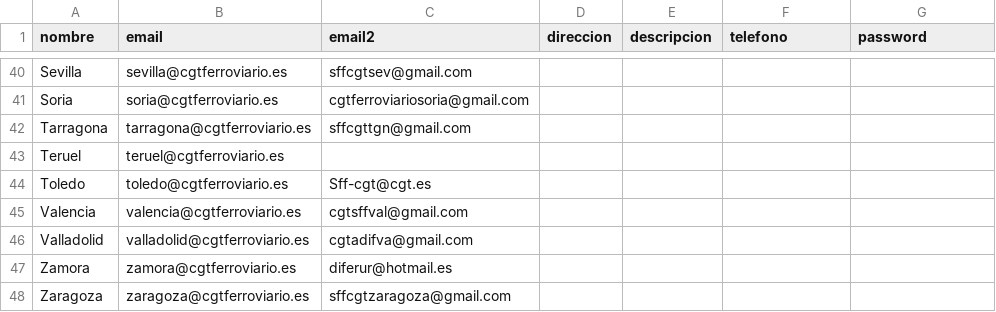
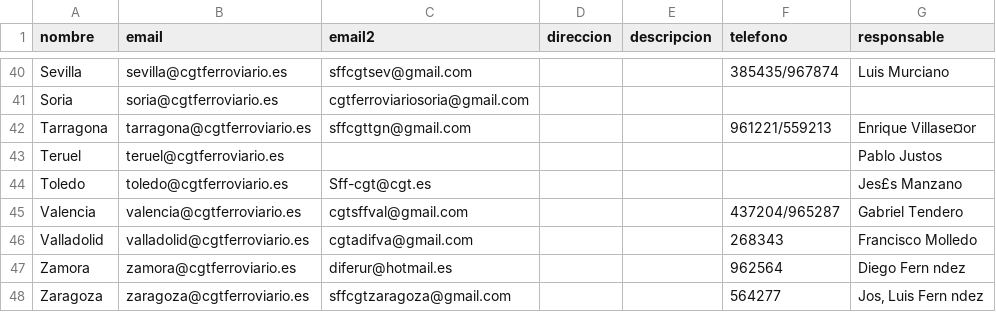
Before and after one commit to CGTferroviario/CGT, a CSV file: beta/database/data/secciones.csv, drawn as a sheet; only a part is shown, gaps mark what is left out; the diff covers the shown part only; the diff names each change by its address in the sheet, - before the commit and + after, or states it on an @@ line.

```diff
--- a/beta/database/data/secciones.csv
+++ b/beta/database/data/secciones.csv
-G1: password
+G1: responsable
-F40 (telefono): (empty)
+F40 (telefono): 385435/967874
-G40 (responsable): (empty)
+G40 (responsable): Luis Murciano
-F42 (telefono): (empty)
+F42 (telefono): 961221/559213
-G42 (responsable): (empty)
+G42 (responsable): Enrique Villase¤or
-G43 (responsable): (empty)
+G43 (responsable): Pablo Justos
-G44 (responsable): (empty)
+G44 (responsable): Jes£s Manzano
-F45 (telefono): (empty)
+F45 (telefono): 437204/965287
-G45 (responsable): (empty)
+G45 (responsable): Gabriel Tendero
-F46 (telefono): (empty)
+F46 (telefono): 268343
-G46 (responsable): (empty)
+G46 (responsable): Francisco Molledo
-F47 (telefono): (empty)
+F47 (telefono): 962564
-G47 (responsable): (empty)
+G47 (responsable): Diego Fern ndez
-F48 (telefono): (empty)
+F48 (telefono): 564277
-G48 (responsable): (empty)
+G48 (responsable): Jos‚ Luis Fern ndez
```
Also changed, not shown: 5 added rows, 5 removed rows and 54 edited cells elsewhere in this file.
